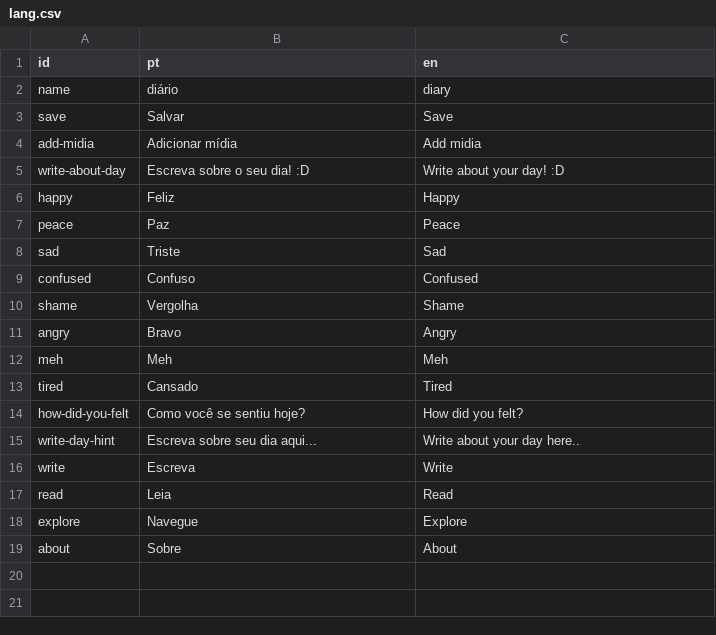
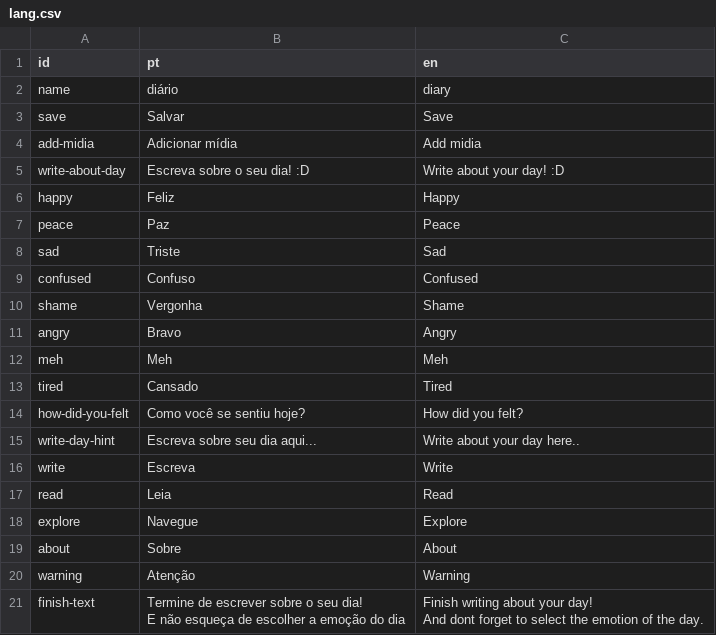
Before and after one commit to IsaqueS/Diario, a CSV file: utils/lang.csv, drawn as a sheet.

```diff
--- a/utils/lang.csv
+++ b/utils/lang.csv
@@ -9,3 +9,3 @@ sad;Triste;Sad
 confused;Confuso;Confused
-shame;Vergolha;Shame
+shame;Vergonha;Shame
 angry;Bravo;Angry
@@ -19 +19,7 @@ explore;Navegue;Explore
 about;Sobre;About
+warning;Atenção;Warning
+finish-text;"Termine de escrever sobre o seu dia!
+
+E não esqueça de escolher a emoção do dia";"Finish writing about your day!
+
+And dont forget to select the emotion of the day."
```
Also changed, not shown: 13 other files.
